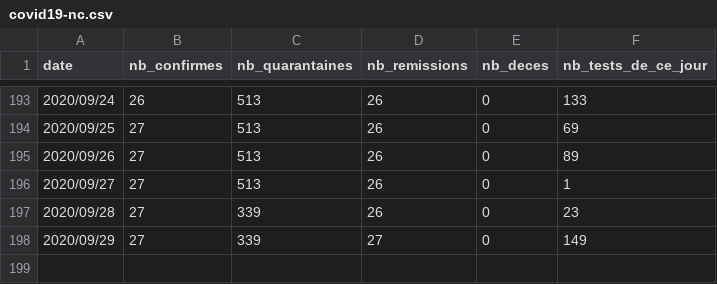
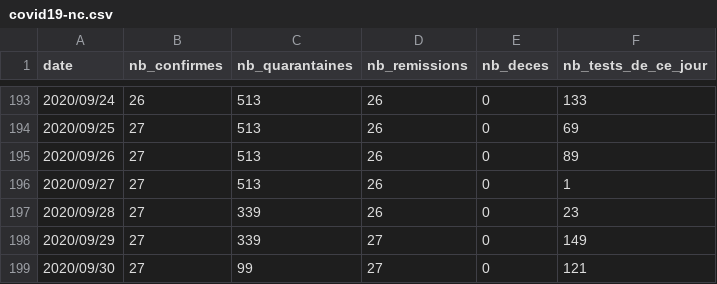
Before and after one commit to adriens/covid19-action-plan-nc, a CSV file: data/covid19-nc.csv, drawn as a sheet; only a part is shown, gaps mark what is left out; the diff names each change by its address in the sheet, - before the commit and + after, or states it on an @@ line.

Commit message:
Mercredi 30 septembre : 121 tests de dépistage ont été réalisés aujourd'hui. Ils se sont tous révélés négatifs.

```diff
--- a/data/covid19-nc.csv
+++ b/data/covid19-nc.csv
+row 199: 2020/09/30 | 27 | 99 | 27 | 0 | 121
```
